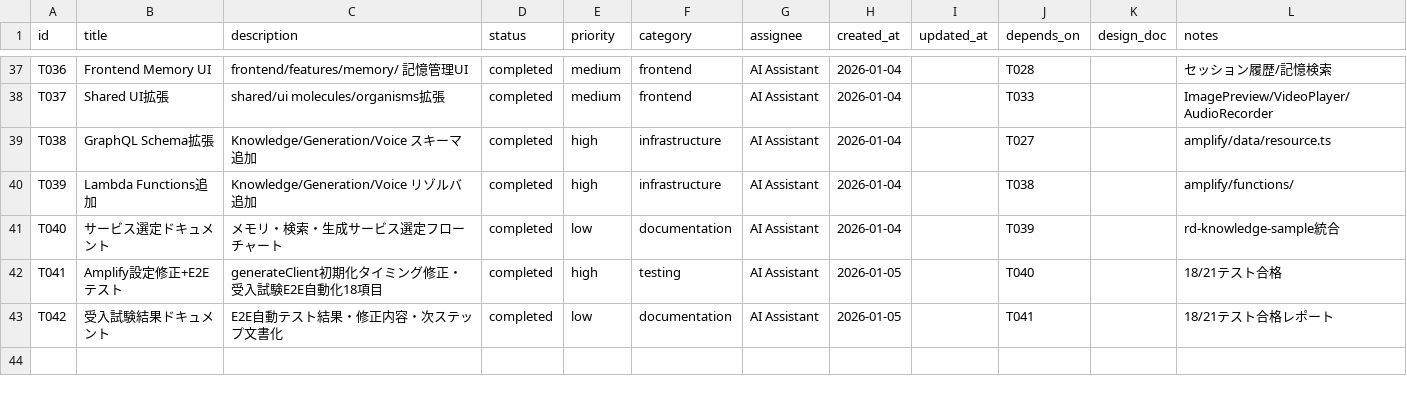
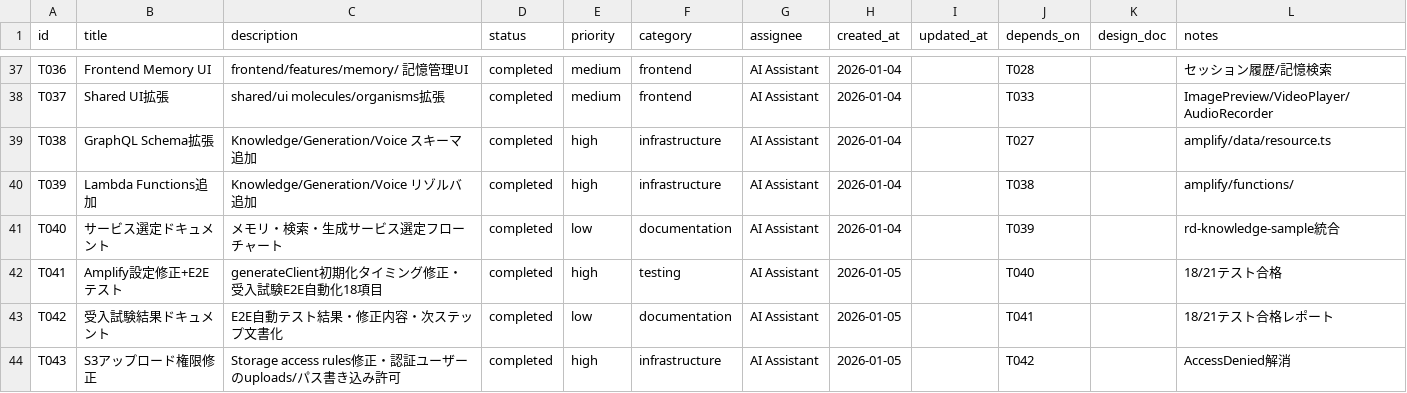
Before and after one commit to aezisai-inc/rd-bedrock-nova, a CSV file: docs/TASKS.csv, drawn as a sheet; only a part is shown, gaps mark what is left out; the diff names each change by its address in the sheet, - before the commit and + after, or states it on an @@ line.

Commit message:
fix(T043): Fix S3 upload permissions for authenticated users
- Update storage/resource.ts: Allow authenticated users to write to uploads/*
- Add @aws-sdk/client-bedrock-agent-runtime to dependencies
- Fix workspace:* protocol to file: reference in agents/package.json
- Add amplify symlink to .gitignore

Issue: AccessDenied error on s3:PutObject for authenticated Cognito users
Cause: Storage access rule used {entity_id} pattern but frontend used sessionId
Fix: Changed 'uploads/{entity_id}/*' to 'uploads/*' with authenticated access

```diff
--- a/docs/TASKS.csv
+++ b/docs/TASKS.csv
+row 44: T043 | S3アップロード権限修正 | Storage access rules修正・認証ユーザーのuploads/パス書き込み許可 | completed | high | infrastructure | AI Assistant | 2026-01-05 |  | T042 |  | AccessDenied解消
```
Also changed, not shown: 4 other files.
